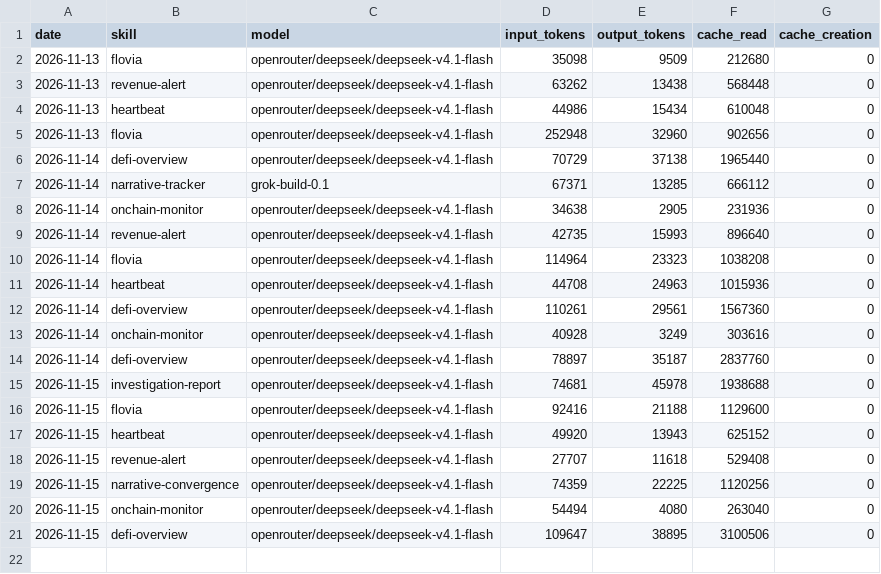
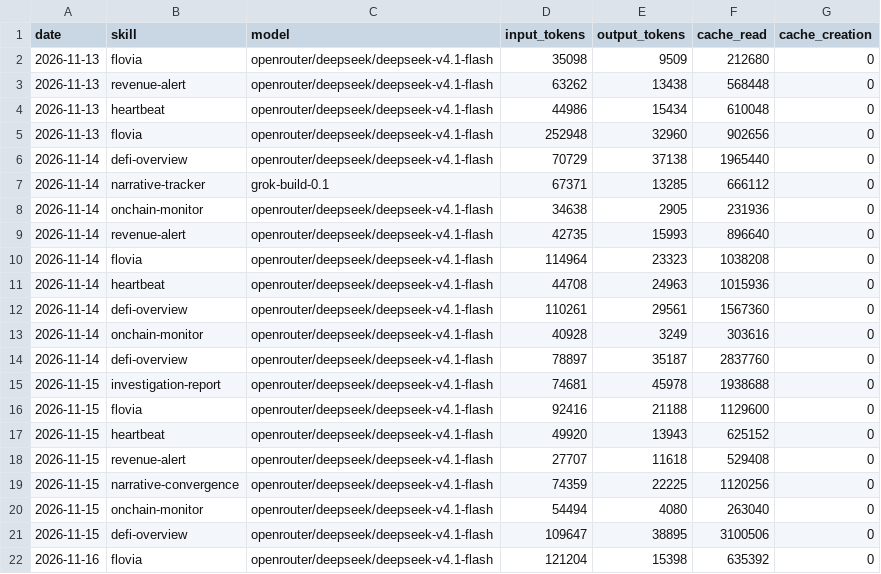
Before and after one commit to domosta/aeon, a CSV file: memory/token-usage.csv, drawn as a sheet; the diff names each change by its address in the sheet, - before the commit and + after, or states it on an @@ line.

Commit message:
chore(flovia): auto-commit 2026-11-16

```diff
--- a/memory/token-usage.csv
+++ b/memory/token-usage.csv
+row 22: 2026-11-16 | flovia | openrouter/deepseek/deepseek-v4.1-flash | 121204 | 15398 | 635392 | 0
```
Also changed, not shown: 3 other files.
